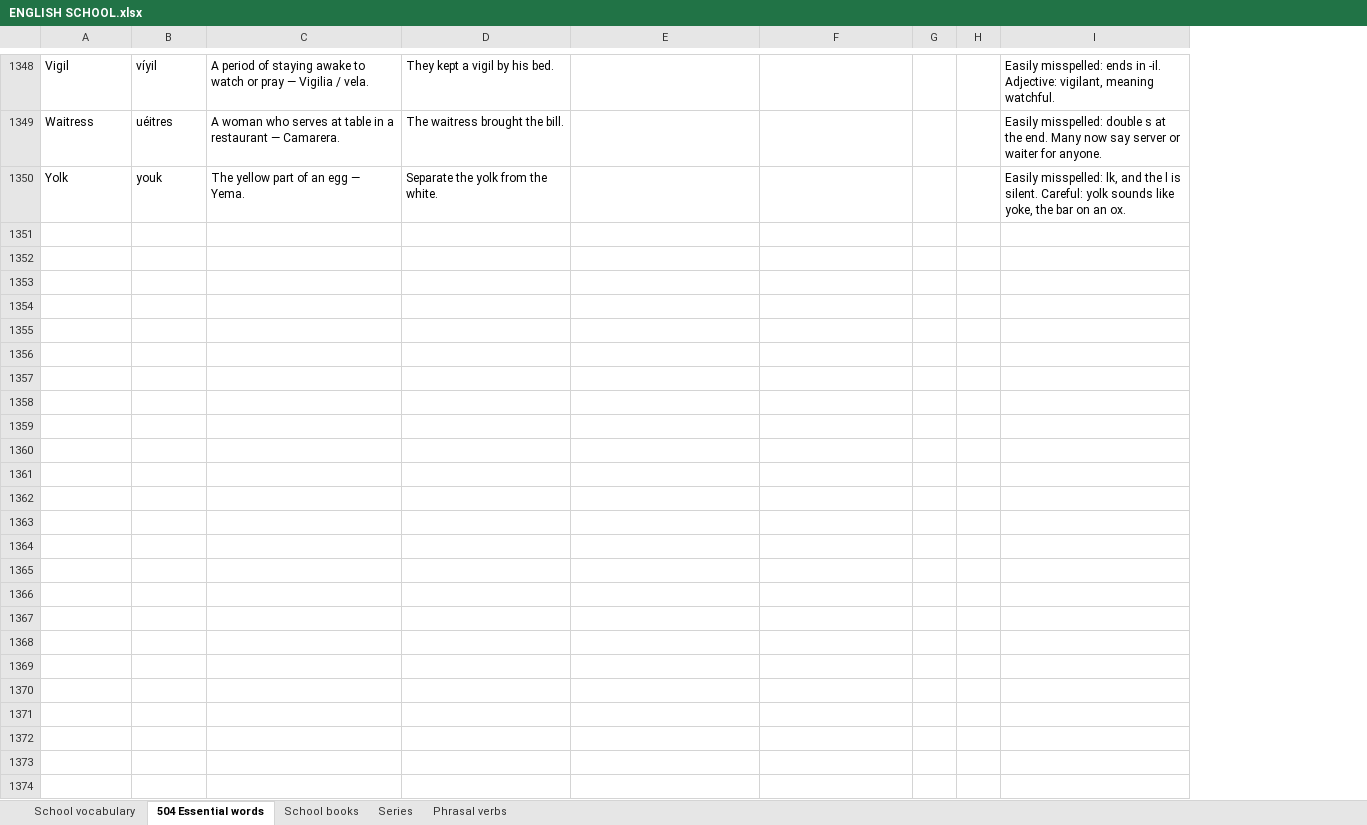
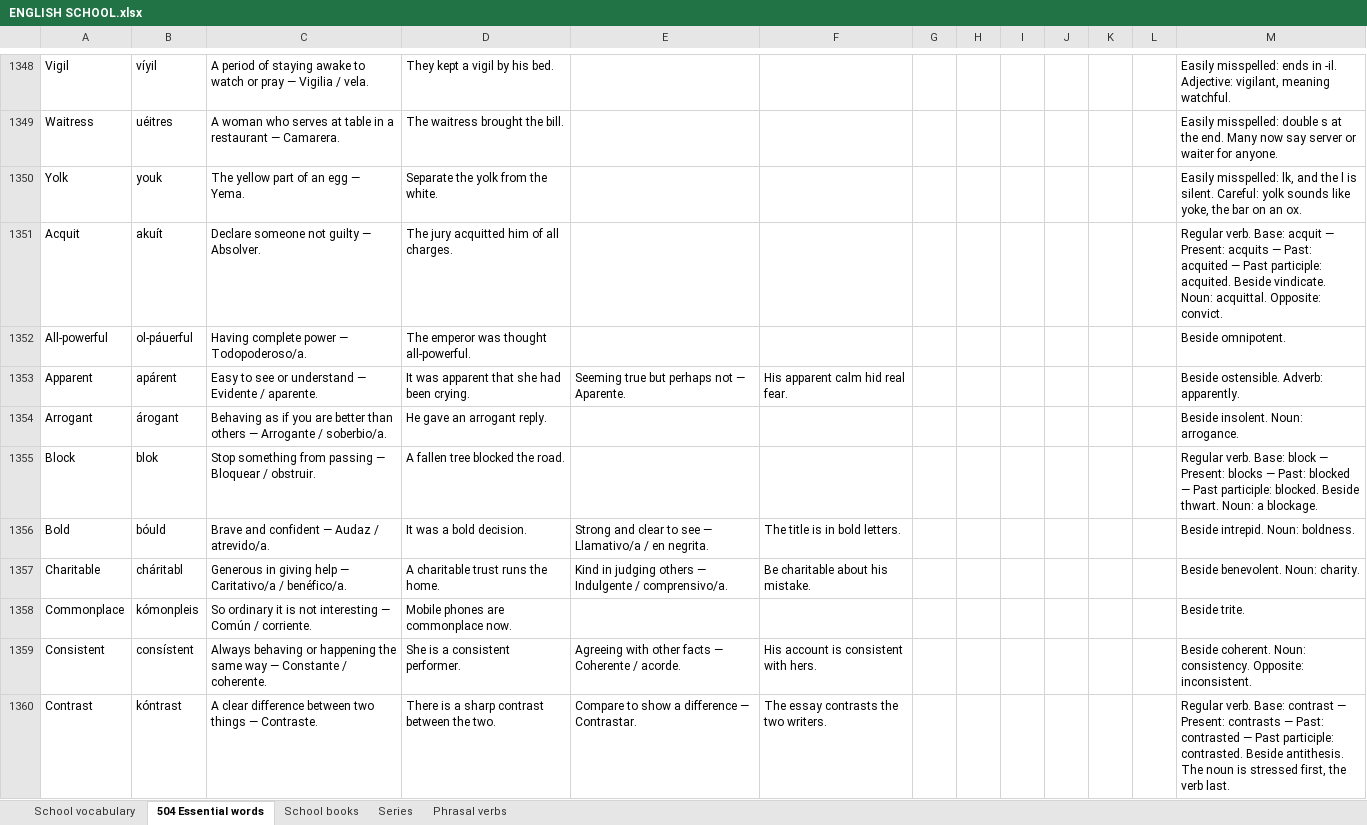
Before and after one commit to ESEMILALO/ENGLISH-APP-, an Excel workbook: ENGLISH SCHOOL.xlsx, sheet 504 Essential words, drawn as a sheet; only a part is shown, gaps mark what is left out; values as stored, in another font and other column widths than the file's, no borders; the diff covers the shown part only; the diff names each change by its address in the sheet, - before the commit and + after, or states it on an @@ line.

```diff
--- a/ENGLISH SCHOOL.xlsx (sheet 504 Essential words)
+++ b/ENGLISH SCHOOL.xlsx (sheet 504 Essential words)
+column I, empty
+column J, empty
+column K, empty
+column L, empty
+row 1351: Acquit | akuít | Declare someone not guilty — Absolver. | The jury acquitted him of all charges. |  |  |  |  |  |  |  |  | Regular verb. Base: acquit — Present: acquits — Past: acquited — Past participle: acquited. Beside vindicate. Noun: acquittal. Opposite: convict.
+row 1352: All-powerful | ol-páuerful | Having complete power — Todopoderoso/a. | The emperor was thought all-powerful. |  |  |  |  |  |  |  |  | Beside omnipotent.
+row 1353: Apparent | apárent | Easy to see or understand — Evidente / aparente. | It was apparent that she had been crying. | Seeming true but perhaps not — Aparente. | His apparent calm hid real fear. |  |  |  |  |  |  | Beside ostensible. Adverb: apparently.
+row 1354: Arrogant | árogant | Behaving as if you are better than others — Arrogante / soberbio/a. | He gave an arrogant reply. |  |  |  |  |  |  |  |  | Beside insolent. Noun: arrogance.
+row 1355: Block | blok | Stop something from passing — Bloquear / obstruir. | A fallen tree blocked the road. |  |  |  |  |  |  |  |  | Regular verb. Base: block — Present: blocks — Past: blocked — Past participle: blocked. Beside thwart. Noun: a blockage.
+row 1356: Bold | bóuld | Brave and confident — Audaz / atrevido/a. | It was a bold decision. | Strong and clear to see — Llamativo/a / en negrita. | The title is in bold letters. |  |  |  |  |  |  | Beside intrepid. Noun: boldness.
+row 1357: Charitable | cháritabl | Generous in giving help — Caritativo/a / benéfico/a. | A charitable trust runs the home. | Kind in judging others — Indulgente / comprensivo/a. | Be charitable about his mistake. |  |  |  |  |  |  | Beside benevolent. Noun: charity.
+row 1358: Commonplace | kómonpleis | So ordinary it is not interesting — Común / corriente. | Mobile phones are commonplace now. |  |  |  |  |  |  |  |  | Beside trite.
+row 1359: Consistent | consístent | Always behaving or happening the same way — Constante / coherente. | She is a consistent performer. | Agreeing with other facts — Coherente / acorde. | His account is consistent with hers. |  |  |  |  |  |  | Beside coherent. Noun: consistency. Opposite: inconsistent.
+row 1360: Contrast | kóntrast | A clear difference between two things — Contraste. | There is a sharp contrast between the two. | Compare to show a difference — Contrastar. | The essay contrasts the two writers. |  |  |  |  |  |  | Regular verb. Base: contrast — Present: contrasts — Past: contrasted — Past participle: contrasted. Beside antithesis. The noun is stressed first, the verb last.
```
Also changed, not shown: 66 added rows elsewhere in this sheet, sheet Phrasal verbs, sheet Series, sheet School vocabulary, sheet School books, 18 other files.
